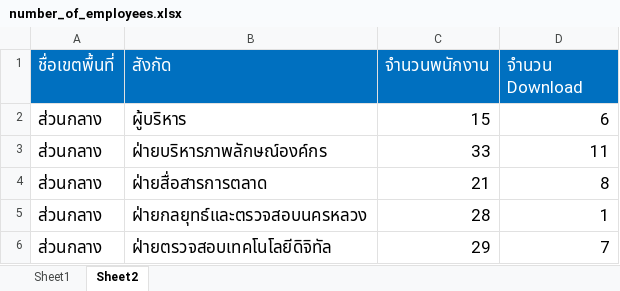
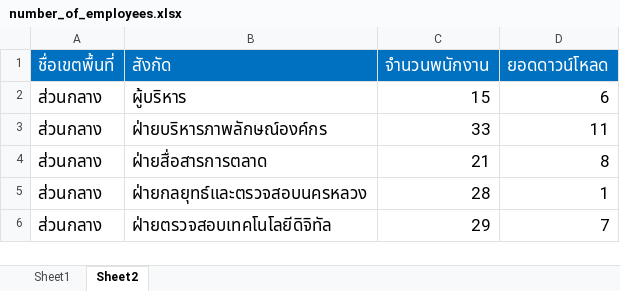
Before and after one commit to tanakittao/ReportSuperApp, an Excel workbook: wwwroot/data/number_of_employees.xlsx, sheet Sheet2, drawn as a sheet; only a part is shown; values as stored, in another font and other column widths than the file's, no borders; the diff names each change by its address in the sheet, - before the commit and + after, or states it on an @@ line.

```diff
--- a/wwwroot/data/number_of_employees.xlsx (sheet Sheet2)
+++ b/wwwroot/data/number_of_employees.xlsx (sheet Sheet2)
-D1: จำนวน Download
+D1: ยอดดาวน์โหลด
```
Also changed, not shown: 2 other files.
